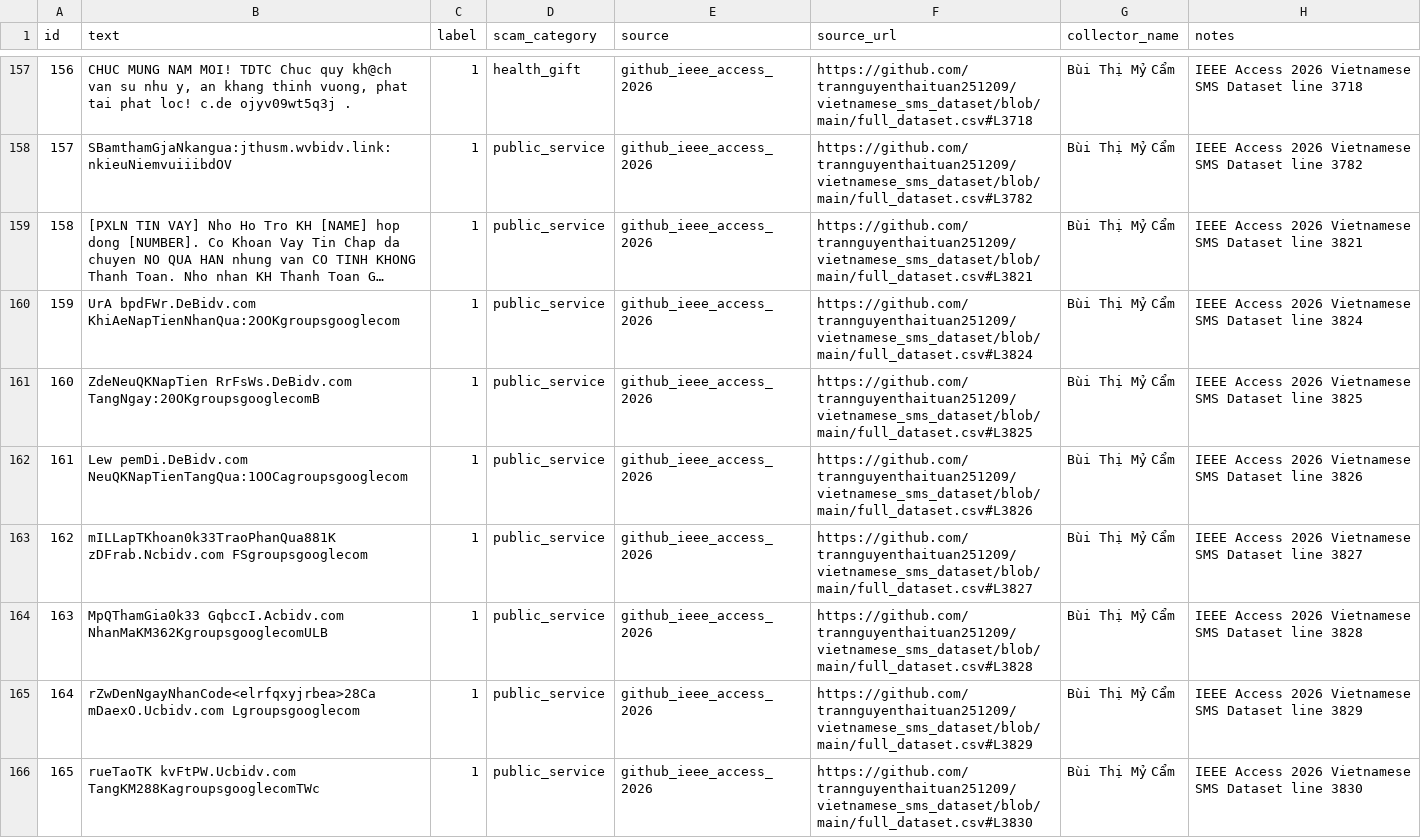
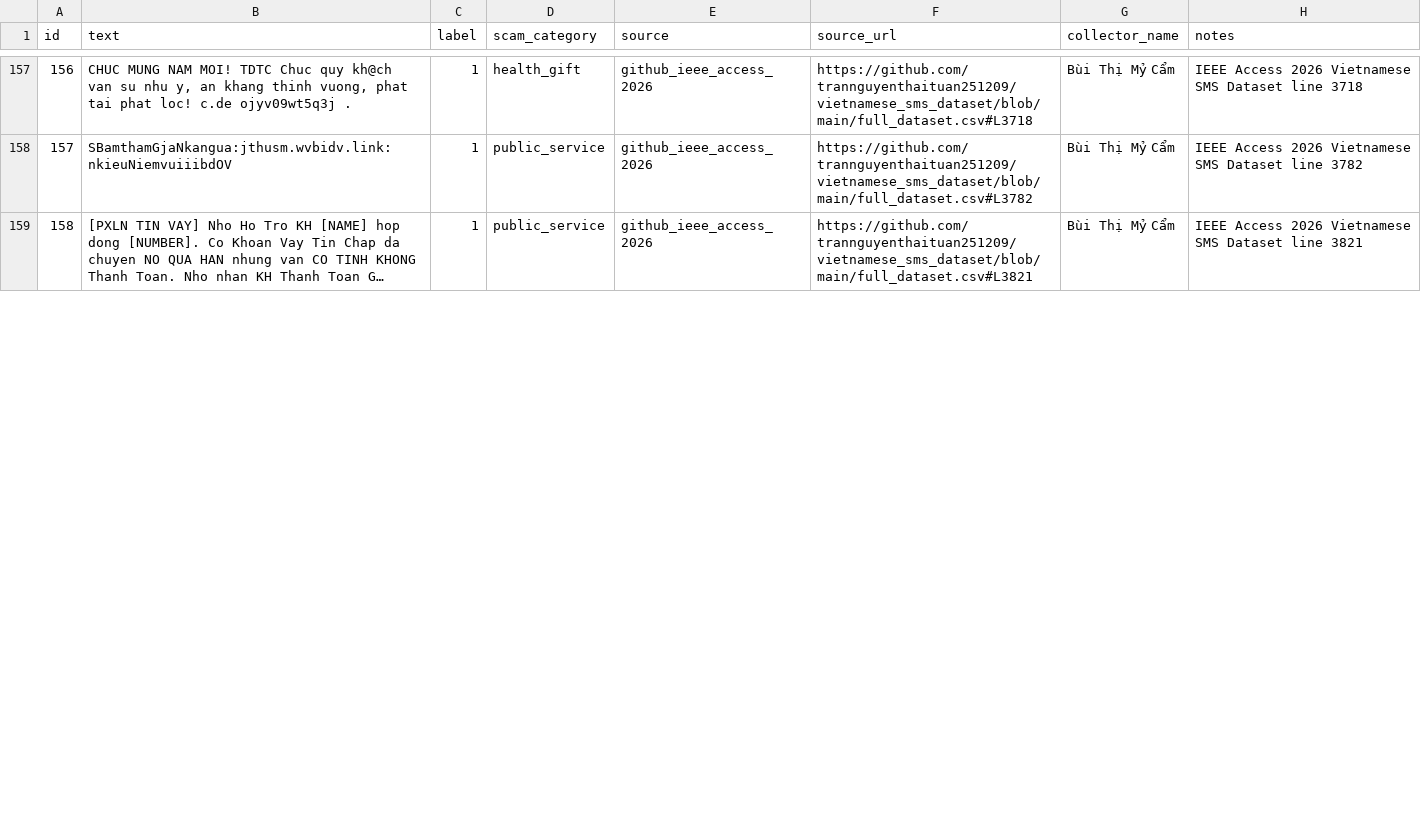
Before and after one commit to uit-25730067-chithanh/CS114-Team10-Elderly-Scam-Detection, a CSV file: draft/scam-detection/data/raw/staging_cam_scam.csv, drawn as a sheet; only a part is shown, gaps mark what is left out; long unchanged cells end in …; the diff covers the shown part only; the diff names each change by its address in the sheet, - before the commit and + after, or states it on an @@ line.

Commit message:
fix(data): exclude obfuscated fake-bank gambling spam from public_service

```diff
--- a/draft/scam-detection/data/raw/staging_cam_scam.csv
+++ b/draft/scam-detection/data/raw/staging_cam_scam.csv
-row 160: 159 | UrA bpdFWr.DeBidv.com KhiAeNapTienNhanQua:2OOKgroupsgooglecom | 1 | public_service | github_ieee_access_2026 | https://github.com/trannguyenthaituan251209/vietnamese_sms_dataset/blob/main/full_dataset.csv#L3824 | Bùi Thị Mỷ Cẩm | IEEE Access 2026 Vietnamese SMS Dataset line 3824
-row 161: 160 | ZdeNeuQKNapTien RrFsWs.DeBidv.com TangNgay:20OKgroupsgooglecomB | 1 | public_service | github_ieee_access_2026 | https://github.com/trannguyenthaituan251209/vietnamese_sms_dataset/blob/main/full_dataset.csv#L3825 | Bùi Thị Mỷ Cẩm | IEEE Access 2026 Vietnamese SMS Dataset line 3825
-row 162: 161 | Lew pemDi.DeBidv.com NeuQKNapTienTangQua:1OOCagroupsgooglecom | 1 | public_service | github_ieee_access_2026 | https://github.com/trannguyenthaituan251209/vietnamese_sms_dataset/blob/main/full_dataset.csv#L3826 | Bùi Thị Mỷ Cẩm | IEEE Access 2026 Vietnamese SMS Dataset line 3826
-row 163: 162 | mILLapTKhoan0k33TraoPhanQua881K zDFrab.Ncbidv.com FSgroupsgooglecom | 1 | public_service | github_ieee_access_2026 | https://github.com/trannguyenthaituan251209/vietnamese_sms_dataset/blob/main/full_dataset.csv#L3827 | Bùi Thị Mỷ Cẩm | IEEE Access 2026 Vietnamese SMS Dataset line 3827
-row 164: 163 | MpQThamGia0k33 GqbccI.Acbidv.com NhanMaKM362KgroupsgooglecomULB | 1 | public_service | github_ieee_access_2026 | https://github.com/trannguyenthaituan251209/vietnamese_sms_dataset/blob/main/full_dataset.csv#L3828 | Bùi Thị Mỷ Cẩm | IEEE Access 2026 Vietnamese SMS Dataset line 3828
-row 165: 164 | rZwDenNgayNhanCode<elrfqxyjrbea>28Ca mDaexO.Ucbidv.com Lgroupsgooglecom | 1 | public_service | github_ieee_access_2026 | https://github.com/trannguyenthaituan251209/vietnamese_sms_dataset/blob/main/full_dataset.csv#L3829 | Bùi Thị Mỷ Cẩm | IEEE Access 2026 Vietnamese SMS Dataset line 3829
-row 166: 165 | rueTaoTK kvFtPW.Ucbidv.com TangKM288KagroupsgooglecomTWc | 1 | public_service | github_ieee_access_2026 | https://github.com/trannguyenthaituan251209/vietnamese_sms_dataset/blob/main/full_dataset.csv#L3830 | Bùi Thị Mỷ Cẩm | IEEE Access 2026 Vietnamese SMS Dataset line 3830
```
Also changed, not shown: 9 removed rows and row numbers in column A elsewhere in this file, 2 other files.
